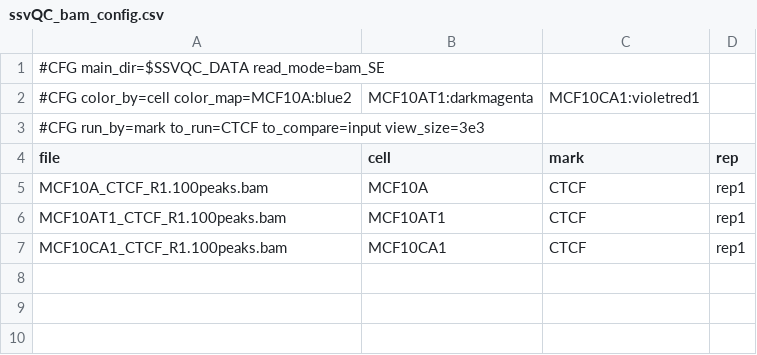
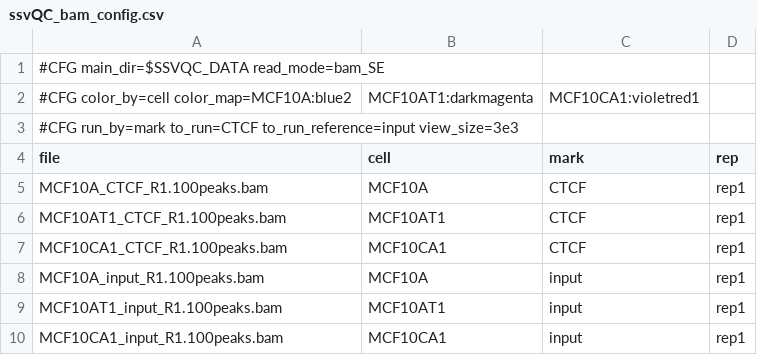
Before and after one commit to FrietzeLabUVM/ssvQC, a CSV file: inst/extdata/ssvQC_bam_config.csv, drawn as a sheet.

Commit message:
added to_run_reference

```diff
--- a/inst/extdata/ssvQC_bam_config.csv
+++ b/inst/extdata/ssvQC_bam_config.csv
@@ -2,3 +2,3 @@
 #CFG color_by=cell color_map=MCF10A:blue2,MCF10AT1:darkmagenta,MCF10CA1:violetred1
-#CFG run_by=mark to_run=CTCF to_compare=input view_size=3e3
+#CFG run_by=mark to_run=CTCF to_run_reference=input view_size=3e3
 file,cell,mark,rep
@@ -7 +7,4 @@ MCF10AT1_CTCF_R1.100peaks.bam,MCF10AT1,CTCF,rep1
 MCF10CA1_CTCF_R1.100peaks.bam,MCF10CA1,CTCF,rep1
+MCF10A_input_R1.100peaks.bam,MCF10A,input,rep1
+MCF10AT1_input_R1.100peaks.bam,MCF10AT1,input,rep1
+MCF10CA1_input_R1.100peaks.bam,MCF10CA1,input,rep1
```
Also changed, not shown: 8 other files.
